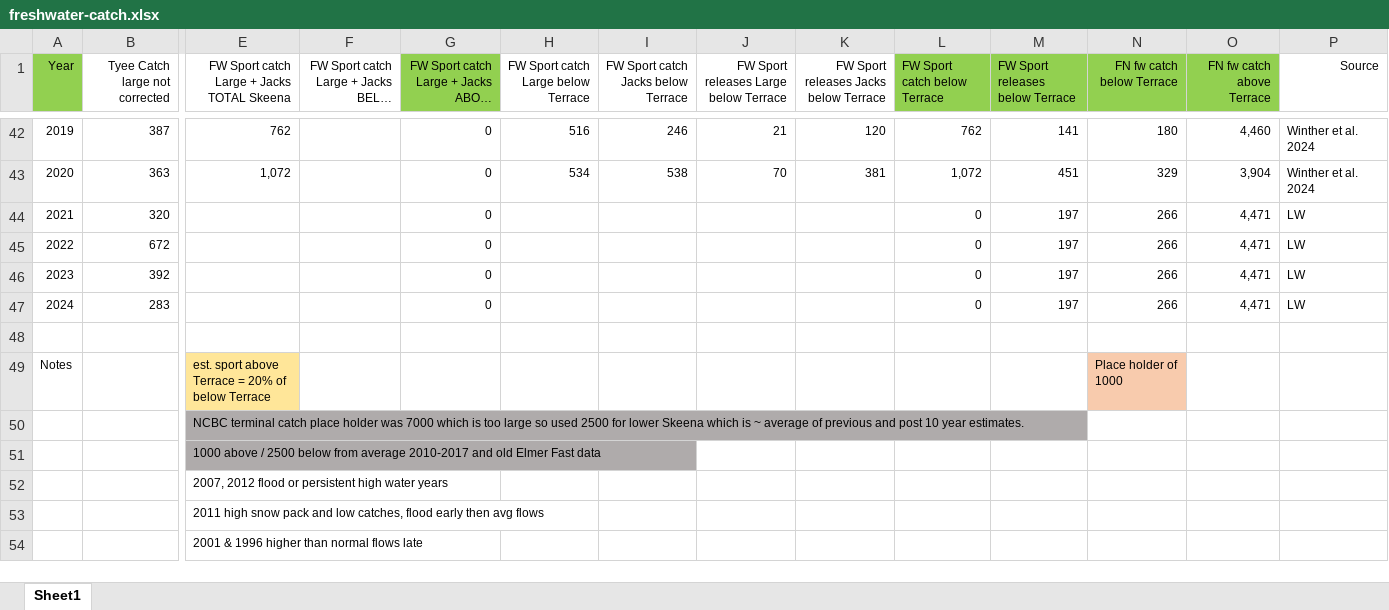
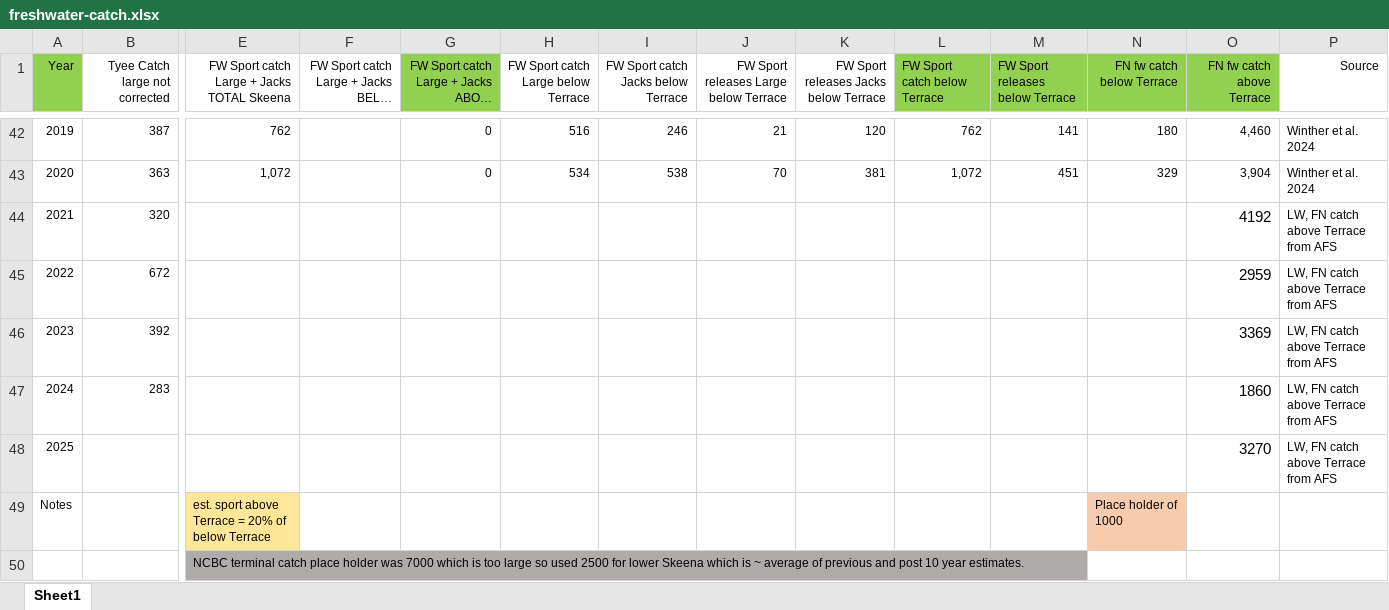
Before and after one commit to lukewarkentin/skrunchy2025, an Excel workbook: data-raw/freshwater-catch.xlsx, sheet Sheet1, drawn as a sheet; only a part is shown, gaps mark what is left out; the shorter side is filled out with more unchanged rows; long unchanged cells end in …; values as stored, in another font and other column widths than the file's, no borders; rows hold the shown columns only; the diff names each change by its address in the sheet, - before the commit and + after, or states it on an @@ line.

Commit message:
Update runrecon code, add AFS FSC data for 2021-2025, add kitsumkalum brood fecundity data

```diff
--- a/data-raw/freshwater-catch.xlsx (sheet Sheet1)
+++ b/data-raw/freshwater-catch.xlsx (sheet Sheet1)
-G44:G47: 0
+G44:G47: (empty)
-L44:L47 (FW Sport catch below Terrace): 0
+L44:L47 (FW Sport catch below Terrace): (empty)
-M44:M47 (FW Sport releases below Terrace): 197
+M44:M47 (FW Sport releases below Terrace): (empty)
-N44:N47 (FN fw catch below Terrace): 266
+N44:N47 (FN fw catch below Terrace): (empty)
-O44 (FN fw catch above Terrace): 4,471
+O44 (FN fw catch above Terrace): 4192
@@ O44:O47 text size: larger @@
-P44:P47 (Source): LW
+P44:P47 (Source): LW, FN catch above Terrace from AFS
-O45 (FN fw catch above Terrace): 4,471
+O45 (FN fw catch above Terrace): 2959
-O46 (FN fw catch above Terrace): 4,471
+O46 (FN fw catch above Terrace): 3369
-O47 (FN fw catch above Terrace): 4,471
+O47 (FN fw catch above Terrace): 1860
-row 48: (empty)
+row 48: 2025 |  |  |  |  |  |  |  |  |  |  |  | 3270 | LW, FN catch above Terrace from AFS
```
Also changed, not shown: 3 other files.
